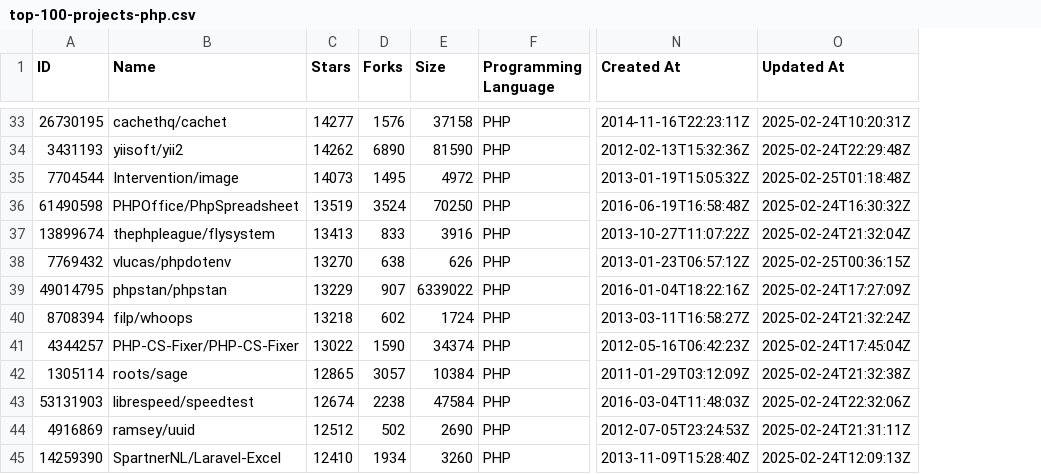
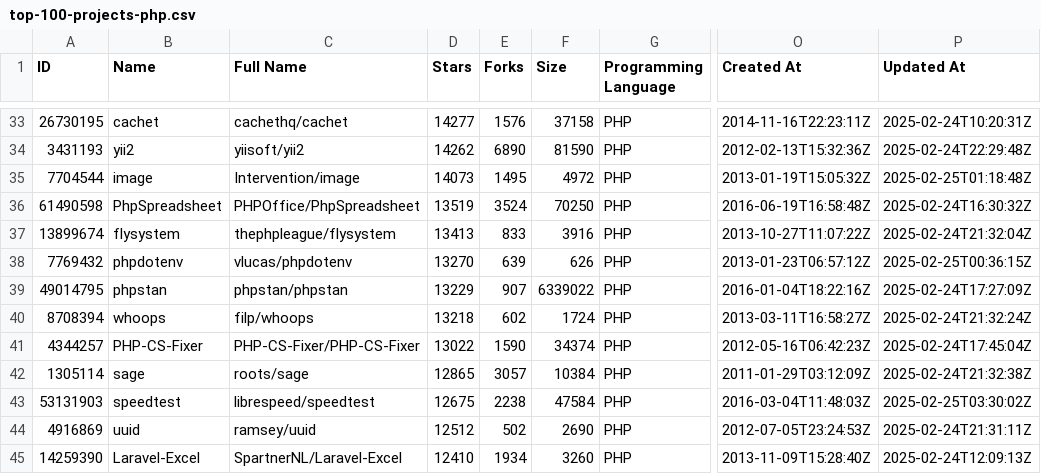
Before and after one commit to MRRazvi/php-research, a CSV file: docs/top-100-projects-php.csv, drawn as a sheet; only a part is shown, gaps mark what is left out; addresses are those after the commit; the diff covers the shown part only; the diff names each change by its address in the sheet, - before the commit and + after, or states it on an @@ line.

```diff
--- a/docs/top-100-projects-php.csv
+++ b/docs/top-100-projects-php.csv
+column B (Name), rows 33-45: cachet | yii2 | image | PhpSpreadsheet | flysystem | phpdotenv | phpstan | whoops | PHP-CS-Fixer | sage | speedtest | uuid | Laravel-Excel
-C1: Name
+C1: Full Name
-E38 (Forks): 638
+E38 (Forks): 639
-D43 (Stars): 12674
+D43 (Stars): 12675
-P43 (Updated At): 2025-02-24T22:32:06Z
+P43 (Updated At): 2025-02-25T03:30:02Z
```
Also changed, not shown: 61 edited cells elsewhere in this file, 5 other files.
